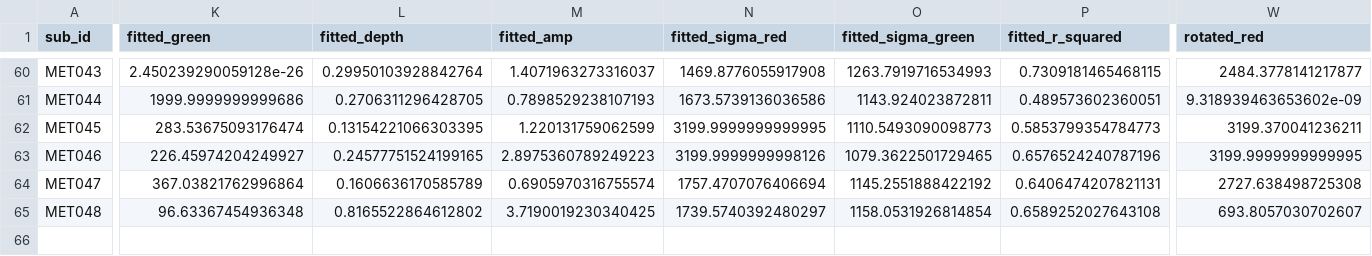
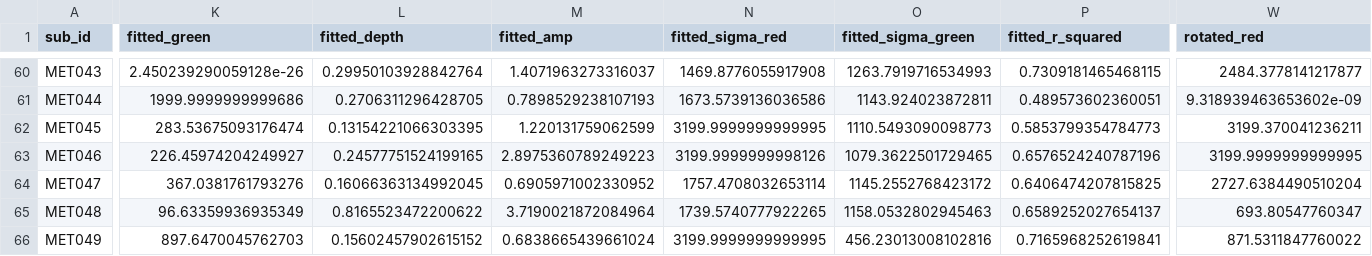
Before and after one commit to zevaz13/DataAnalysisGeneral, a CSV file: ssveps/files/subject_troughs.csv, drawn as a sheet; only a part is shown, gaps mark what is left out; rows hold the shown columns only; the diff covers the shown part only; the diff names each change by its address in the sheet, - before the commit and + after, or states it on an @@ line.

```diff
--- a/ssveps/files/subject_troughs.csv
+++ b/ssveps/files/subject_troughs.csv
-K64 (fitted_green): 367.03821762996864
+K64 (fitted_green): 367.0381761793276
-L64 (fitted_depth): 0.1606636170585789
+L64 (fitted_depth): 0.16066363134992045
-M64 (fitted_amp): 0.6905970316755574
+M64 (fitted_amp): 0.6905971002330952
-N64 (fitted_sigma_red): 1757.4707076406694
+N64 (fitted_sigma_red): 1757.4708032653114
-O64 (fitted_sigma_green): 1145.2551888422192
+O64 (fitted_sigma_green): 1145.2552768423172
-P64 (fitted_r_squared): 0.6406474207821131
+P64 (fitted_r_squared): 0.6406474207815825
-W64 (rotated_red): 2727.638498725308
+W64 (rotated_red): 2727.6384490510204
-K65 (fitted_green): 96.63367454936348
+K65 (fitted_green): 96.63359936935349
-L65 (fitted_depth): 0.8165522864612802
+L65 (fitted_depth): 0.8165523472200622
-M65 (fitted_amp): 3.7190019230340425
+M65 (fitted_amp): 3.7190021872084964
-N65 (fitted_sigma_red): 1739.5740392480297
+N65 (fitted_sigma_red): 1739.5740777922265
-O65 (fitted_sigma_green): 1158.0531926814854
+O65 (fitted_sigma_green): 1158.0532802945463
-P65 (fitted_r_squared): 0.6589252027643108
+P65 (fitted_r_squared): 0.6589252027654137
-W65 (rotated_red): 693.8057030702607
+W65 (rotated_red): 693.80547760347
+row 66: MET049 | 897.6470045762703 | 0.15602457902615152 | 0.6838665439661024 | 3199.9999999999995 | 456.23013008102816 | 0.7165968252619841 | 871.5311847760022
```
Also changed, not shown: 19 edited cells elsewhere in this file, ssveps/files/baselines.csv, ssveps/files/group_troughs.csv, 49 other files.
